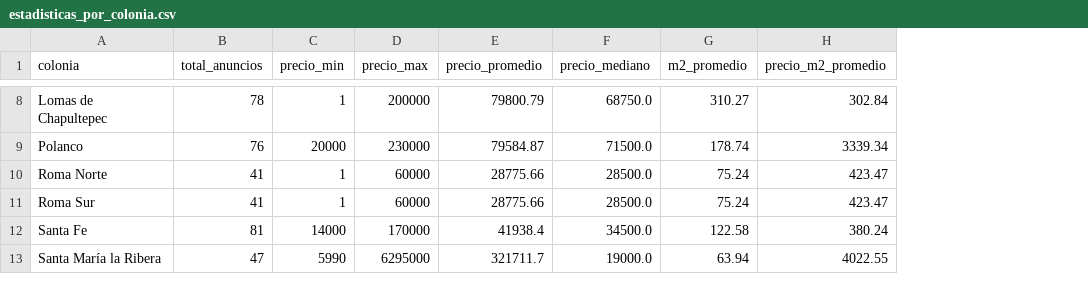
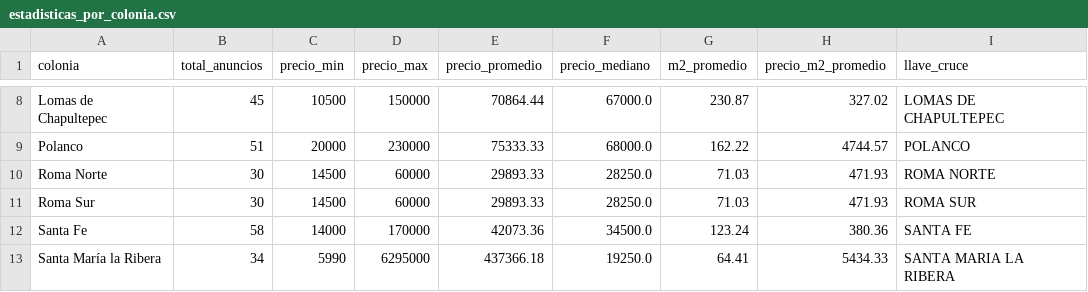
Before and after one commit to EduardoCarbajalM/scraper-inmobiliario, a CSV file: estadisticas_por_colonia.csv, drawn as a sheet; only a part is shown, gaps mark what is left out; the diff covers the shown part only; the diff names each change by its address in the sheet, - before the commit and + after, or states it on an @@ line.

```diff
--- a/estadisticas_por_colonia.csv
+++ b/estadisticas_por_colonia.csv
+column I (llave_cruce), rows 8-13: LOMAS DE CHAPULTEPEC | POLANCO | ROMA NORTE | ROMA SUR | SANTA FE | SANTA MARIA LA RIBERA
-B8 (total_anuncios): 78
+B8 (total_anuncios): 45
-C8 (precio_min): 1
+C8 (precio_min): 10500
-D8 (precio_max): 200000
+D8 (precio_max): 150000
-E8 (precio_promedio): 79800.79
+E8 (precio_promedio): 70864.44
-F8 (precio_mediano): 68750.0
+F8 (precio_mediano): 67000.0
-G8 (m2_promedio): 310.27
+G8 (m2_promedio): 230.87
-H8 (precio_m2_promedio): 302.84
+H8 (precio_m2_promedio): 327.02
-B9 (total_anuncios): 76
+B9 (total_anuncios): 51
-E9 (precio_promedio): 79584.87
+E9 (precio_promedio): 75333.33
-F9 (precio_mediano): 71500.0
+F9 (precio_mediano): 68000.0
-G9 (m2_promedio): 178.74
+G9 (m2_promedio): 162.22
-H9 (precio_m2_promedio): 3339.34
+H9 (precio_m2_promedio): 4744.57
-B10:B11 (total_anuncios): 41
+B10:B11 (total_anuncios): 30
-C10:C11 (precio_min): 1
+C10:C11 (precio_min): 14500
-E10:E11 (precio_promedio): 28775.66
+E10:E11 (precio_promedio): 29893.33
-F10:F11 (precio_mediano): 28500.0
+F10:F11 (precio_mediano): 28250.0
-G10:G11 (m2_promedio): 75.24
+G10:G11 (m2_promedio): 71.03
-H10:H11 (precio_m2_promedio): 423.47
+H10:H11 (precio_m2_promedio): 471.93
-B12 (total_anuncios): 81
+B12 (total_anuncios): 58
-E12 (precio_promedio): 41938.4
+E12 (precio_promedio): 42073.36
-G12 (m2_promedio): 122.58
+G12 (m2_promedio): 123.24
-H12 (precio_m2_promedio): 380.24
+H12 (precio_m2_promedio): 380.36
-B13 (total_anuncios): 47
+B13 (total_anuncios): 34
-E13 (precio_promedio): 321711.7
+E13 (precio_promedio): 437366.18
-F13 (precio_mediano): 19000.0
+F13 (precio_mediano): 19250.0
-G13 (m2_promedio): 63.94
+G13 (m2_promedio): 64.41
-H13 (precio_m2_promedio): 4022.55
+H13 (precio_m2_promedio): 5434.33
```
Also changed, not shown: 31 edited cells elsewhere in this file, 4 other files.
